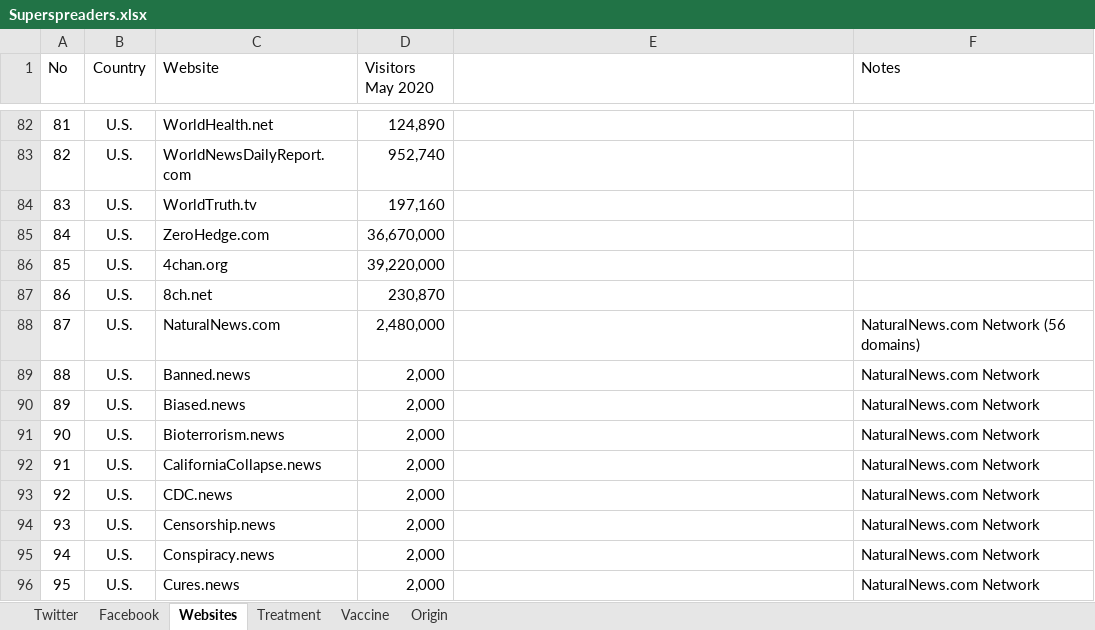
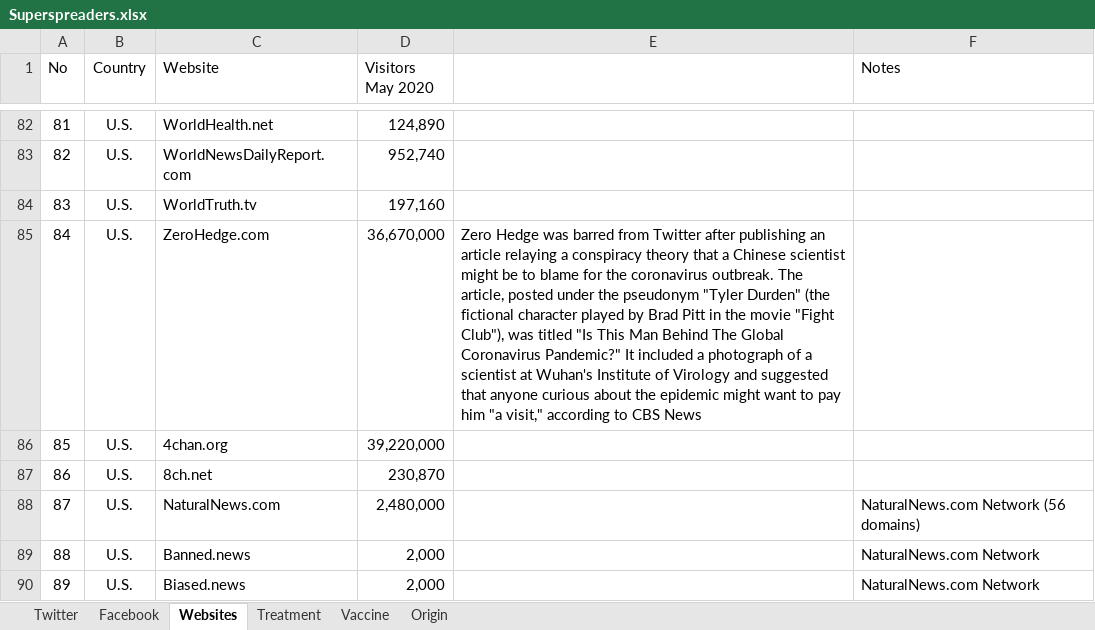
Before and after one commit to HaMinhTa/HaMinhTa.github.io, an Excel workbook: misinformation/Superspreaders.xlsx, sheet Websites, drawn as a sheet; only a part is shown, gaps mark what is left out; the shorter side is filled out with more unchanged rows; values as stored, in another font and other column widths than the file's, no borders; the diff names each change by its address in the sheet, - before the commit and + after, or states it on an @@ line.

Commit message:
changes to misinformation

```diff
--- a/misinformation/Superspreaders.xlsx (sheet Websites)
+++ b/misinformation/Superspreaders.xlsx (sheet Websites)
-E85: (empty)
+E85: Zero Hedge was barred from Twitter after publishing an article relaying a conspiracy theory that a Chinese scientist might be to blame for the coronavirus outbreak. The article, posted under the pseudonym "Tyler Durden" (the fictional character played by Brad Pitt in the movie "Fight Club"), was titled "Is This Man Behind The Global Coronavirus Pandemic?" It included a photograph of a scientist at Wuhan's Institute of Virology and suggested that anyone curious about the epidemic might want to pay him "a visit," according to CBS News
```
Also changed, not shown: 10 other files.
